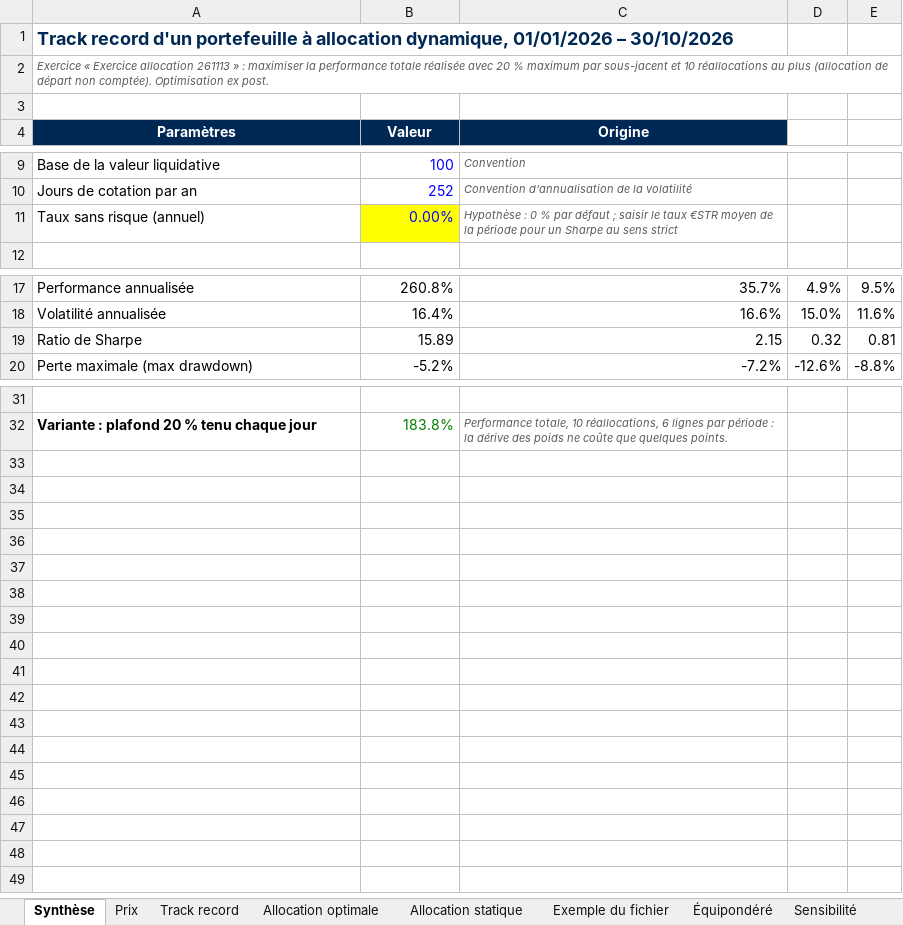
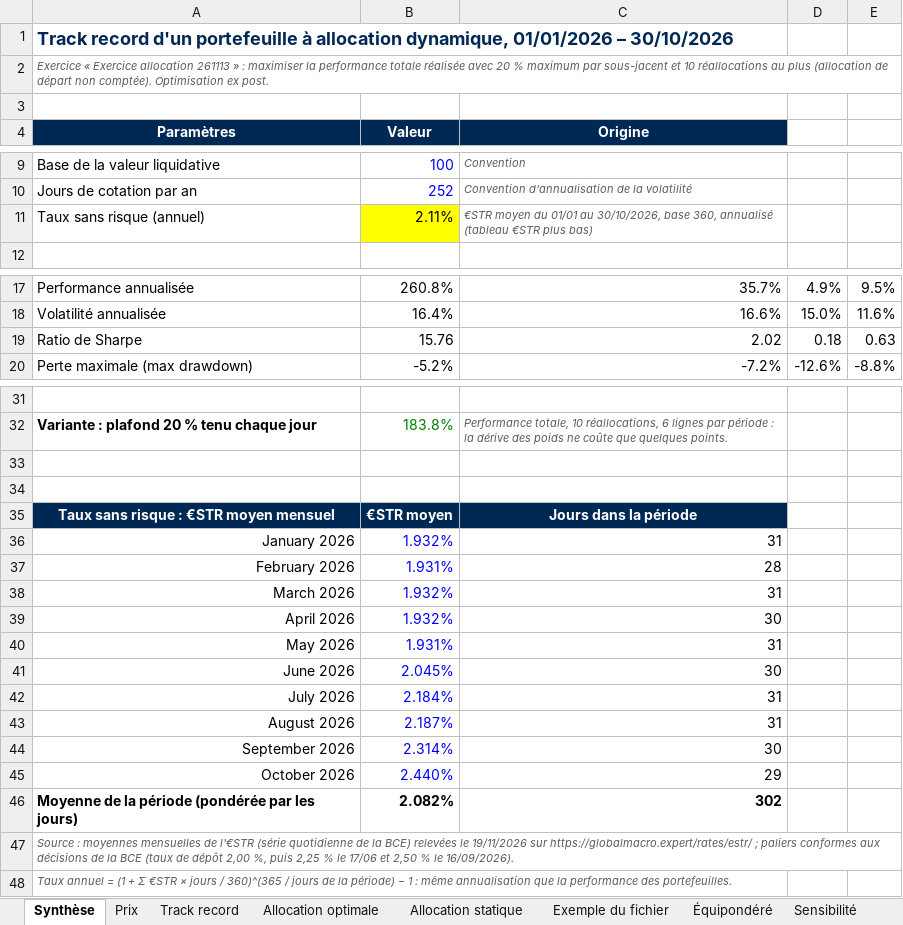
Before and after one commit to BasileHerbreteau/Analyse-et-construction-de-portefeuille---Stage-ESR, an Excel workbook: resultats/track_record_allocation_dynamique.xlsx, sheet Synthèse, drawn as a sheet; only a part is shown, gaps mark what is left out; values as stored, in another font and other column widths than the file's, no borders; charts and pictures not drawn; the diff names each change by its address in the sheet, - before the commit and + after, or states it on an @@ line.

```diff
--- a/resultats/track_record_allocation_dynamique.xlsx (sheet Synthèse)
+++ b/resultats/track_record_allocation_dynamique.xlsx (sheet Synthèse)
-B11 (Valeur): 0.00%
+B11 (Valeur): 2.11%
-B11 text colour: #0000FF
+B11 text colour: black
-C11 (Origine): Hypothèse : 0 % par défaut ; saisir le taux €STR moyen de la période pour un Sharpe au sens strict
+C11 (Origine): €STR moyen du 01/01 au 30/10/2026, base 360, annualisé (tableau €STR plus bas)
-B19 (Valeur): 15.89
+B19 (Valeur): 15.76
-C19 (Origine): 2.15
+C19 (Origine): 2.02
-D19: 0.32
+D19: 0.18
-E19: 0.81
+E19: 0.63
+row 33: (empty)
+row 34: (empty)
+row 35: Taux sans risque : €STR moyen mensuel | €STR moyen | Jours dans la période
+row 36: January 2026 | 1.932% | 31
+row 37: February 2026 | 1.931% | 28
+row 38: March 2026 | 1.932% | 31
+row 39: April 2026 | 1.932% | 30
+row 40: May 2026 | 1.931% | 31
+row 41: June 2026 | 2.045% | 30
+row 42: July 2026 | 2.184% | 31
+row 43: August 2026 | 2.187% | 31
+row 44: September 2026 | 2.314% | 30
+row 45: October 2026 | 2.440% | 29
+row 46: Moyenne de la période (pondérée par les jours) | 2.082% | 302
+row 47: Source : moyennes mensuelles de l'€STR (série quotidienne de la BCE) relevées le 19/11/2026 sur https://globalmacro.expert/rates/estr/ ; paliers conformes aux décisions de la BCE (taux de dépôt 2,00 %, puis 2,25 % le 17/06 et 2,50 % le 16/09/2026).
+row 48: Taux annuel = (1 + Σ €STR × jours / 360)^(365 / jours de la période) − 1 : même annualisation que la performance des portefeuilles.
```
Also changed, not shown: sheet Sensibilité, sheet Méthodologie, formulas that keep their value, 4 other files.
